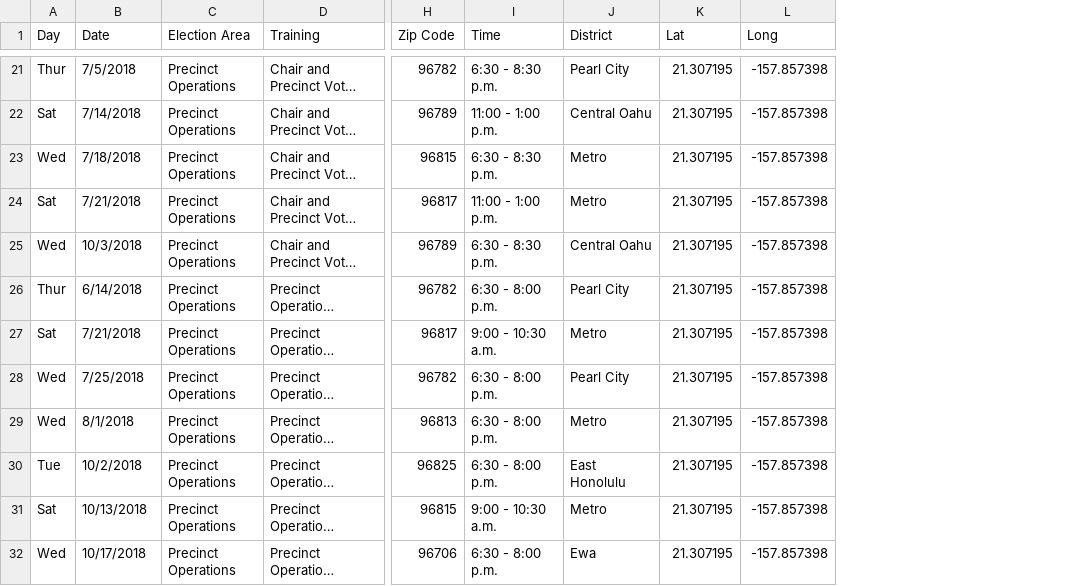
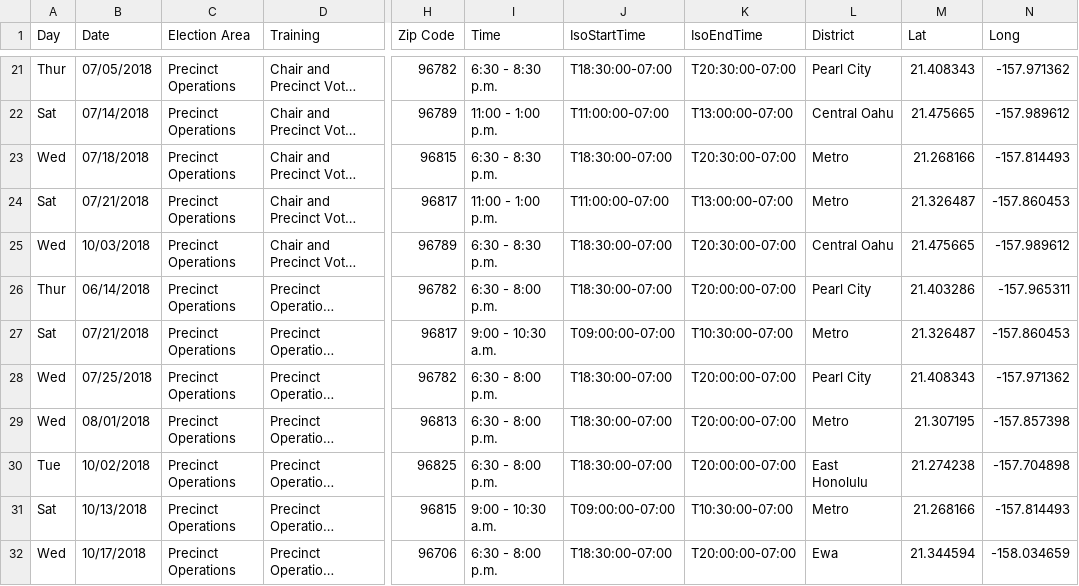
Before and after one commit to HACC17/PollerBears, a CSV file: csv/training.csv, drawn as a sheet; only a part is shown, gaps mark what is left out; long unchanged cells end in …; addresses are those after the commit; the diff covers the shown part only; the diff names each change by its address in the sheet, - before the commit and + after, or states it on an @@ line.

```diff
--- a/csv/training.csv
+++ b/csv/training.csv
+column J (IsoStartTime), rows 21-32: T18:30:00-07:00 | T11:00:00-07:00 | T18:30:00-07:00 | T11:00:00-07:00 | T18:30:00-07:00 | T18:30:00-07:00 | T09:00:00-07:00 | T18:30:00-07:00 | T18:30:00-07:00 | T18:30:00-07:00 | T09:00:00-07:00 | T18:30:00-07:00
+column K (IsoEndTime), rows 21-32: T20:30:00-07:00 | T13:00:00-07:00 | T20:30:00-07:00 | T13:00:00-07:00 | T20:30:00-07:00 | T20:00:00-07:00 | T10:30:00-07:00 | T20:00:00-07:00 | T20:00:00-07:00 | T20:00:00-07:00 | T10:30:00-07:00 | T20:00:00-07:00
-B21 (Date): 7/5/2018
+B21 (Date): 07/05/2018
-M21 (Lat): 21.307195
+M21 (Lat): 21.408343
-N21 (Long): -157.857398
+N21 (Long): -157.971362
-B22 (Date): 7/14/2018
+B22 (Date): 07/14/2018
-M22 (Lat): 21.307195
+M22 (Lat): 21.475665
-N22 (Long): -157.857398
+N22 (Long): -157.989612
-B23 (Date): 7/18/2018
+B23 (Date): 07/18/2018
-M23 (Lat): 21.307195
+M23 (Lat): 21.268166
-N23 (Long): -157.857398
+N23 (Long): -157.814493
-B24 (Date): 7/21/2018
+B24 (Date): 07/21/2018
-M24 (Lat): 21.307195
+M24 (Lat): 21.326487
-N24 (Long): -157.857398
+N24 (Long): -157.860453
-B25 (Date): 10/3/2018
+B25 (Date): 10/03/2018
-M25 (Lat): 21.307195
+M25 (Lat): 21.475665
-N25 (Long): -157.857398
+N25 (Long): -157.989612
-B26 (Date): 6/14/2018
+B26 (Date): 06/14/2018
-M26 (Lat): 21.307195
+M26 (Lat): 21.403286
-N26 (Long): -157.857398
+N26 (Long): -157.965311
-B27 (Date): 7/21/2018
+B27 (Date): 07/21/2018
-M27 (Lat): 21.307195
+M27 (Lat): 21.326487
-N27 (Long): -157.857398
+N27 (Long): -157.860453
-B28 (Date): 7/25/2018
+B28 (Date): 07/25/2018
-M28 (Lat): 21.307195
+M28 (Lat): 21.408343
-N28 (Long): -157.857398
+N28 (Long): -157.971362
-B29 (Date): 8/1/2018
+B29 (Date): 08/01/2018
-B30 (Date): 10/2/2018
+B30 (Date): 10/02/2018
-M30 (Lat): 21.307195
+M30 (Lat): 21.274238
-N30 (Long): -157.857398
+N30 (Long): -157.704898
-M31 (Lat): 21.307195
+M31 (Lat): 21.268166
-N31 (Long): -157.857398
+N31 (Long): -157.814493
-M32 (Lat): 21.307195
+M32 (Lat): 21.344594
-N32 (Long): -157.857398
+N32 (Long): -158.034659
```
Also changed, not shown: 59 edited cells elsewhere in this file, 3 other files.
